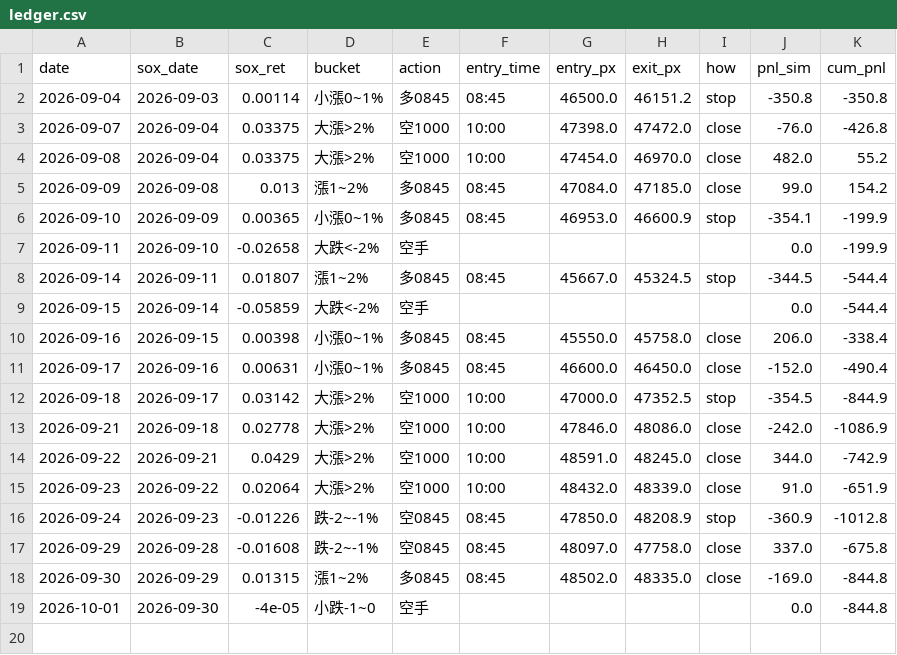
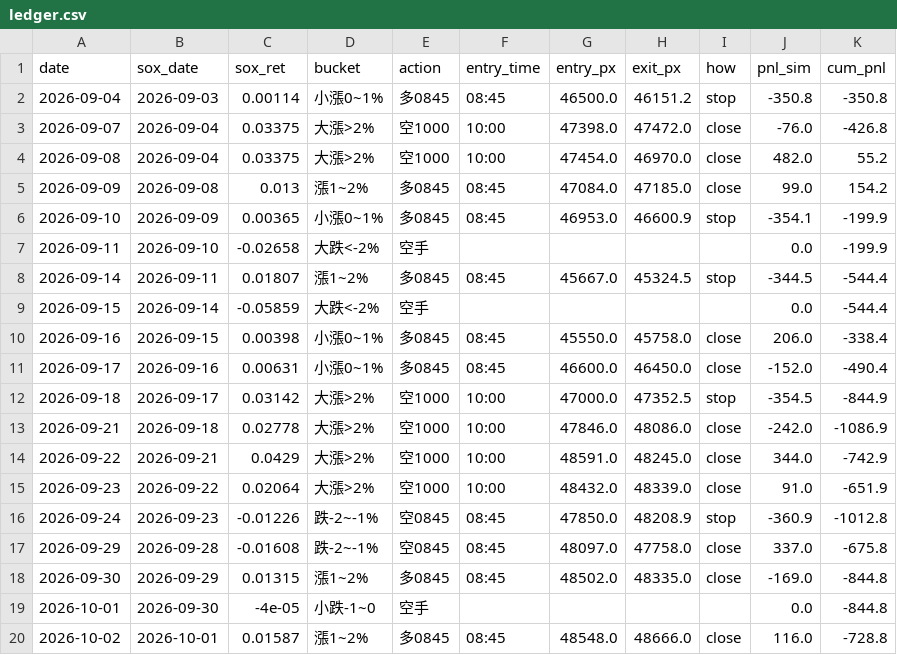
Before and after one commit to shihpc/taiwan-backtest, a CSV file: walkforward/ledger.csv, drawn as a sheet.

```diff
--- a/walkforward/ledger.csv
+++ b/walkforward/ledger.csv
@@ -19 +19,2 @@ date,sox_date,sox_ret,bucket,action,entry_time,entry_px,exit_px,how,pnl_sim,cum_
 2026-10-01,2026-09-30,-4e-05,小跌-1~0,空手,,,,,0.0,-844.8
+2026-10-02,2026-10-01,0.01587,漲1~2%,多0845,08:45,48548.0,48666.0,close,116.0,-728.8
```
